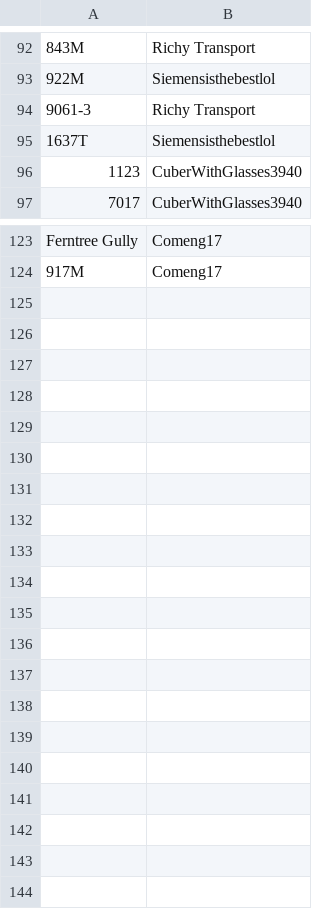
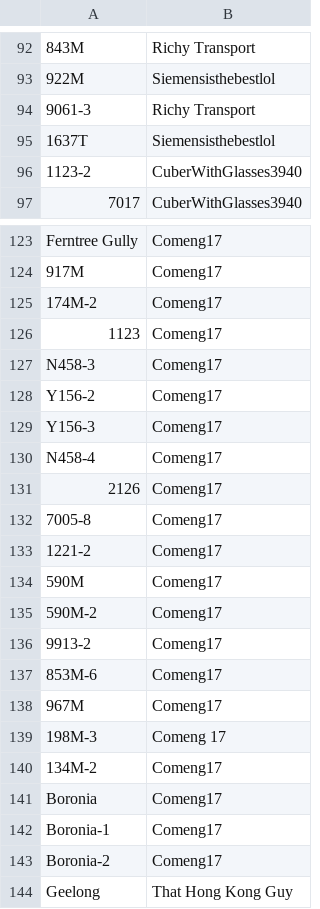
Before and after one commit to XM9G/railway-photos, a CSV file: CREDIT.CSV, drawn as a sheet; only a part is shown, gaps mark what is left out; the diff names each change by its address in the sheet, - before the commit and + after, or states it on an @@ line.

```diff
--- a/CREDIT.CSV
+++ b/CREDIT.CSV
-A96: 1123
+A96: 1123-2
+row 125: 174M-2 | Comeng17
+row 126: 1123 | Comeng17
+row 127: N458-3 | Comeng17
+row 128: Y156-2 | Comeng17
+row 129: Y156-3 | Comeng17
+row 130: N458-4 | Comeng17
+row 131: 2126 | Comeng17
+row 132: 7005-8 | Comeng17
+row 133: 1221-2 | Comeng17
+row 134: 590M | Comeng17
+row 135: 590M-2 | Comeng17
+row 136: 9913-2 | Comeng17
+row 137: 853M-6 | Comeng17
+row 138: 967M | Comeng17
+row 139: 198M-3 | Comeng 17
+row 140: 134M-2 | Comeng17
+row 141: Boronia | Comeng17
+row 142: Boronia-1 | Comeng17
+row 143: Boronia-2 | Comeng17
+row 144: Geelong | That Hong Kong Guy
```
Also changed, not shown: 39 other files.
